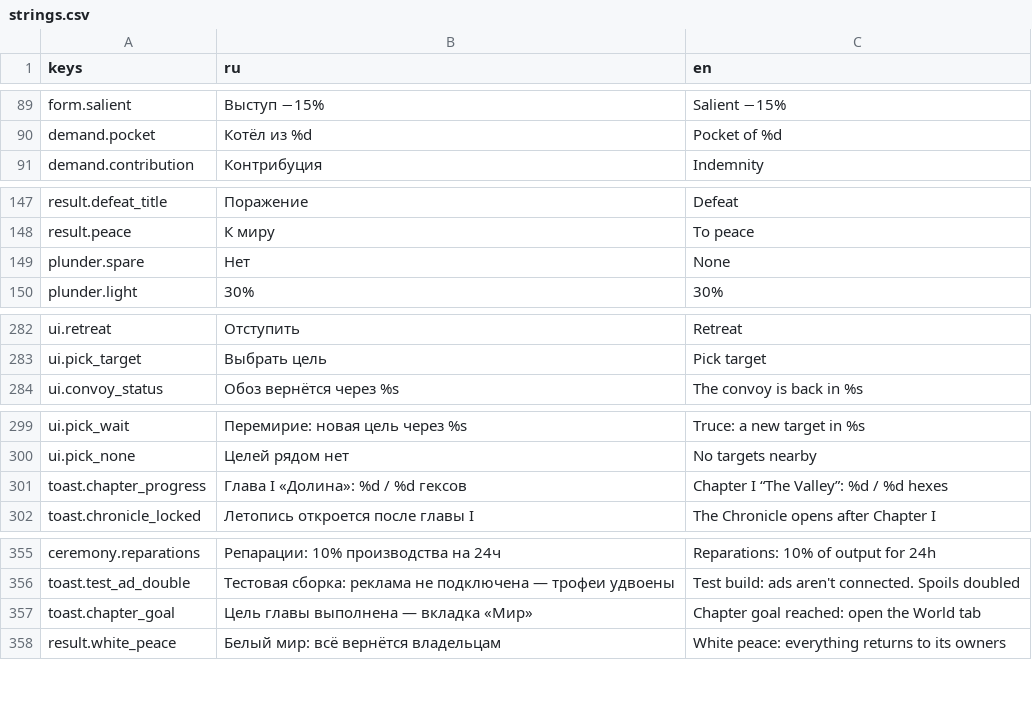
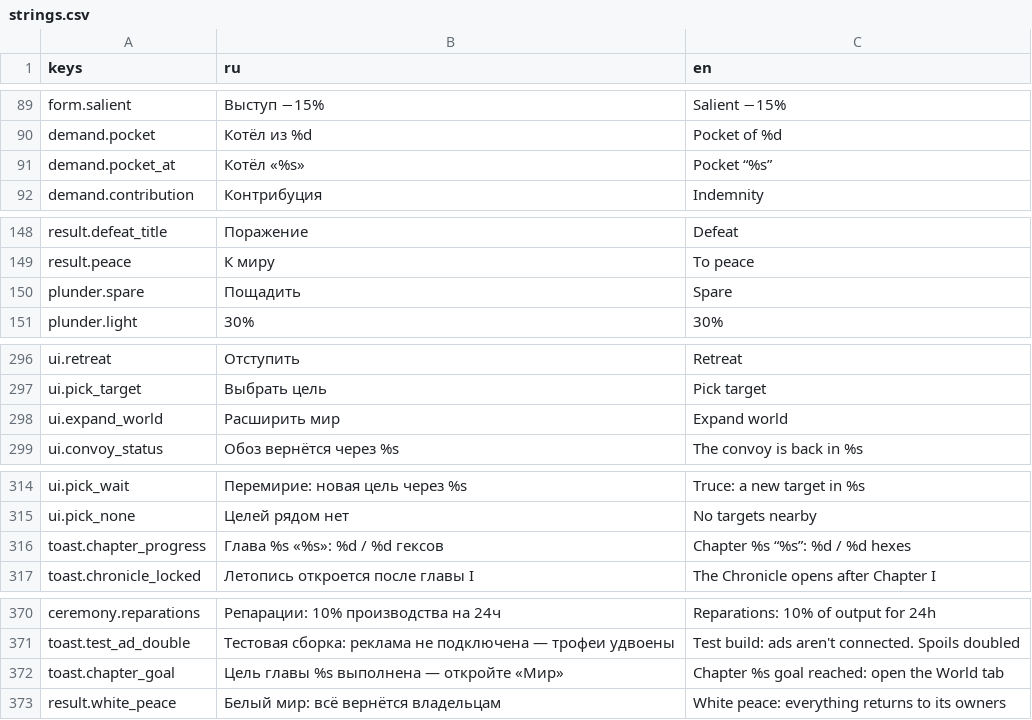
Before and after one commit to kaboomenko/Raivon, a CSV file: game/locale/strings.csv, drawn as a sheet; only a part is shown, gaps mark what is left out; the diff covers the shown part only.

```diff
--- a/game/locale/strings.csv
+++ b/game/locale/strings.csv
@@ -90,2 +90,3 @@ form.salient,Выступ −15%,Salient −15%
 demand.pocket,Котёл из %d,Pocket of %d
+demand.pocket_at,Котёл «%s»,Pocket “%s”
 demand.contribution,Контрибуция,Indemnity
@@ -148,3 +149,3 @@ result.defeat_title,Поражение,Defeat
 result.peace,К миру,To peace
-plunder.spare,Нет,None
+plunder.spare,Пощадить,Spare
 plunder.light,30%,30%
@@ -283,2 +297,3 @@ ui.retreat,Отступить,Retreat
 ui.pick_target,Выбрать цель,Pick target
+ui.expand_world,Расширить мир,Expand world
 ui.convoy_status,Обоз вернётся через %s,The convoy is back in %s
@@ -300,3 +315,3 @@ ui.pick_wait,Перемирие: новая цель через %s,Truce: a new
 ui.pick_none,Целей рядом нет,No targets nearby
-toast.chapter_progress,Глава I «Долина»: %d / %d гексов,Chapter I “The Valley”: %d / %d hexes
+toast.chapter_progress,Глава %s «%s»: %d / %d гексов,Chapter %s “%s”: %d / %d hexes
 toast.chronicle_locked,Летопись откроется после главы I,The Chronicle opens after Chapter I
@@ -356,3 +371,3 @@ ceremony.reparations,Репарации: 10% производства на 24ч,
 toast.test_ad_double,Тестовая сборка: реклама не подключена — трофеи удвоены,Test build: ads aren't connected. Spoils doubled
-toast.chapter_goal,Цель главы выполнена — вкладка «Мир»,Chapter goal reached: open the World tab
+toast.chapter_goal,Цель главы %s выполнена — откройте «Мир»,Chapter %s goal reached: open the World tab
 result.white_peace,Белый мир: всё вернётся владельцам,White peace: everything returns to its owners
```
Also changed, not shown: 20 added rows and 28 edited cells elsewhere in this file, 7 other files.
